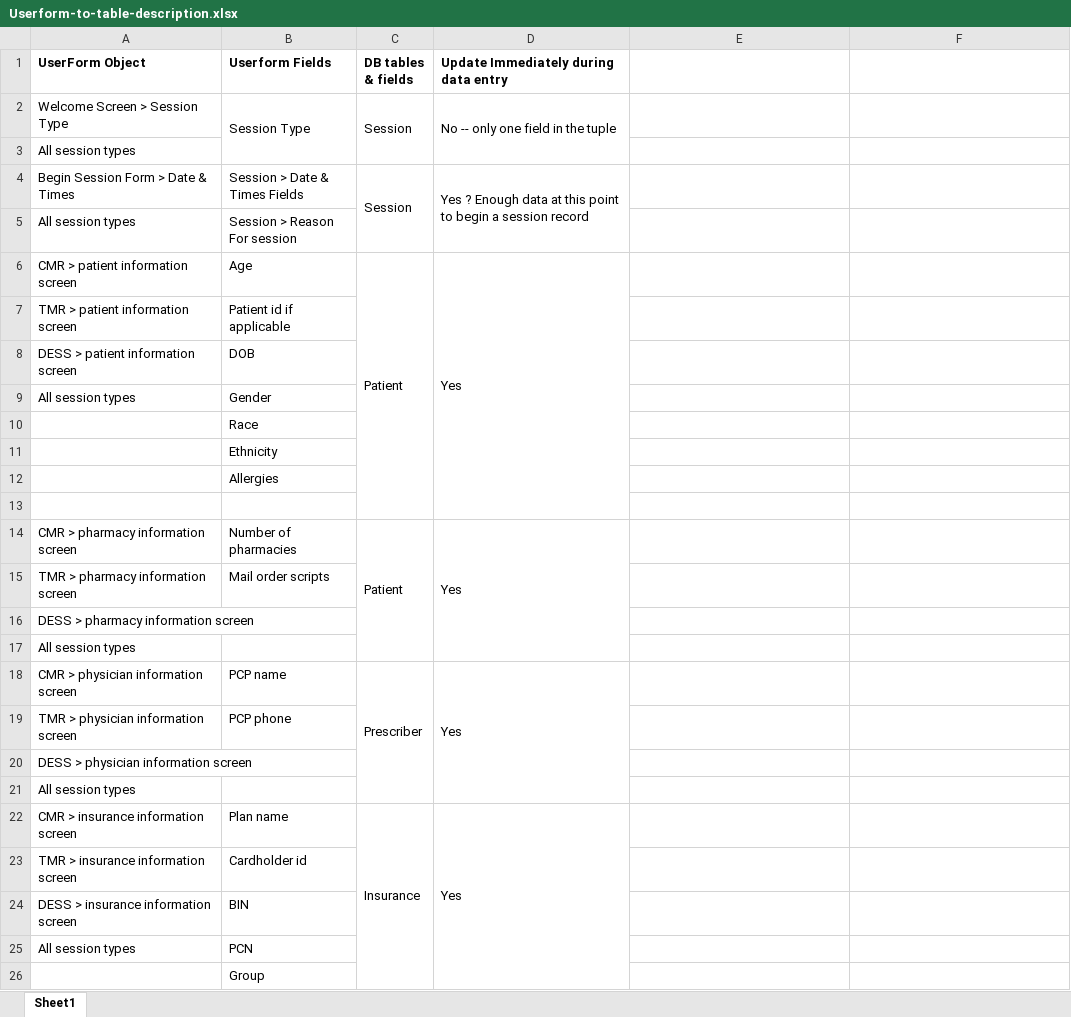
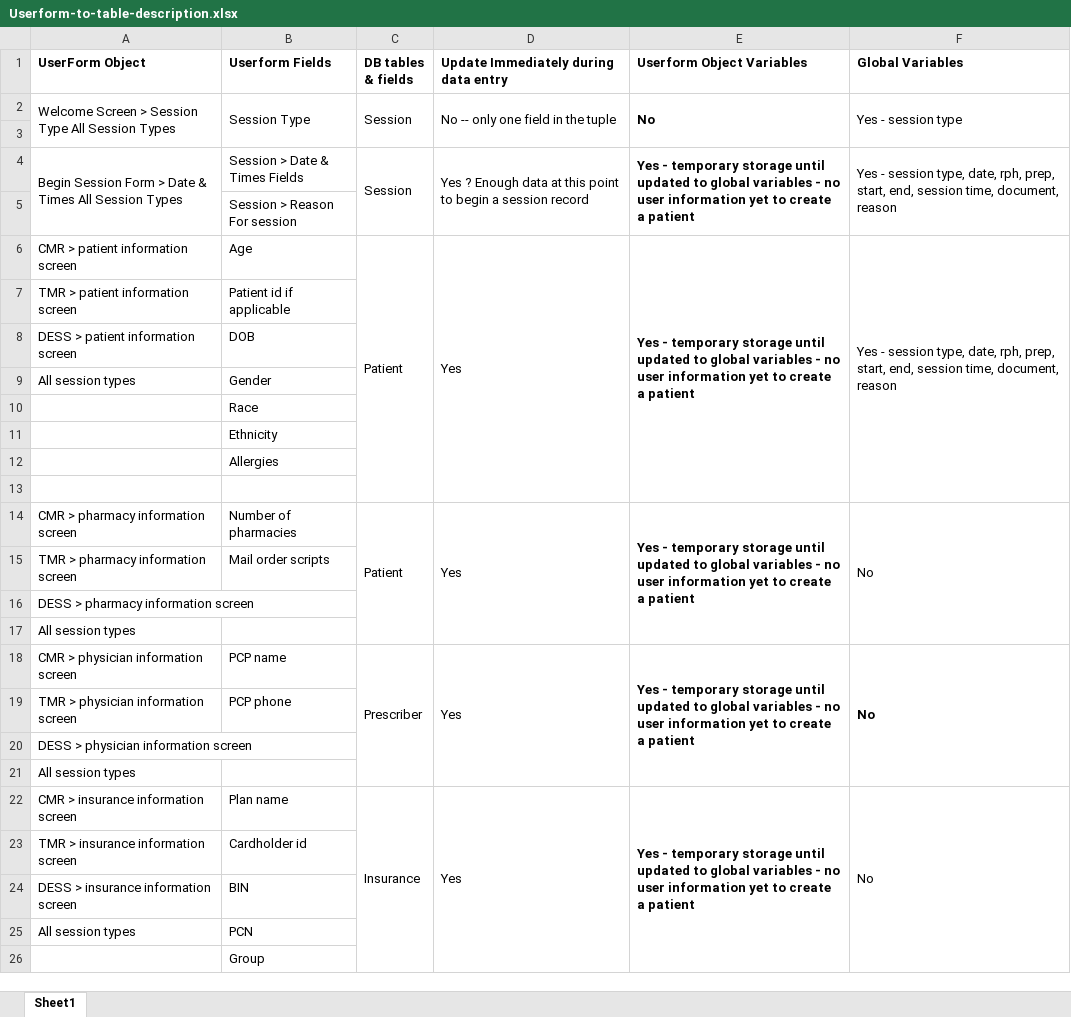
Before and after one commit to EvyLynne/PharmacyOutreach, an Excel workbook: Middleware Design/Userform-to-table-description.xlsx, sheet Sheet1, drawn as a sheet; only a part is shown; values as stored, in another font and other column widths than the file's, no borders; the diff covers the shown part only; the diff names each change by its address in the sheet, - before the commit and + after, or states it on an @@ line.

Commit message:
moved database variables to global

```diff
--- a/Middleware Design/Userform-to-table-description.xlsx (sheet Sheet1)
+++ b/Middleware Design/Userform-to-table-description.xlsx (sheet Sheet1)
-E1: (empty)
+E1: Userform Object Variables
-F1: (empty)
+F1: Global Variables
-A2 (UserForm Object): Welcome Screen > Session Type
+A2 (UserForm Object): Welcome Screen > Session Type All Session Types
+A2:A3 merged
-E2 (Userform Object Variables): (empty)
+E2 (Userform Object Variables): No
+E2:E3 merged
-F2 (Global Variables): (empty)
+F2 (Global Variables): Yes - session type
+F2:F3 merged
-A3 (UserForm Object): All session types
+A3 (UserForm Object): (empty)
-A4 (UserForm Object): Begin Session Form > Date & Times
+A4 (UserForm Object): Begin Session Form > Date & Times All Session Types
+A4:A5 merged
-E4 (Userform Object Variables): (empty)
+E4 (Userform Object Variables): Yes - temporary storage until updated to global variables - no user information yet to create a patient
+E4:E5 merged
-F4 (Global Variables): (empty)
+F4 (Global Variables): Yes - session type, date, rph, prep, start, end, session time, document, reason
+F4:F5 merged
-A5 (UserForm Object): All session types
+A5 (UserForm Object): (empty)
-E6 (Userform Object Variables): (empty)
+E6 (Userform Object Variables): Yes - temporary storage until updated to global variables - no user information yet to create a patient
+E6:E13 merged
-F6 (Global Variables): (empty)
+F6 (Global Variables): Yes - session type, date, rph, prep, start, end, session time, document, reason
+F6:F13 merged
-E14 (Userform Object Variables): (empty)
+E14 (Userform Object Variables): Yes - temporary storage until updated to global variables - no user information yet to create a patient
+E14:E17 merged
-F14 (Global Variables): (empty)
+F14 (Global Variables): No
+F14:F17 merged
-E18 (Userform Object Variables): (empty)
+E18 (Userform Object Variables): Yes - temporary storage until updated to global variables - no user information yet to create a patient
+E18:E21 merged
-F18 (Global Variables): (empty)
+F18 (Global Variables): No
+F18:F21 merged
-E22 (Userform Object Variables): (empty)
+E22 (Userform Object Variables): Yes - temporary storage until updated to global variables - no user information yet to create a patient
+E22:E26 merged
-F22 (Global Variables): (empty)
+F22 (Global Variables): No
+F22:F26 merged
```
Also changed, not shown: 21 edited cells and merged cells elsewhere in this sheet, Pharm-Outreach-FrontEnd.xlsm, 12 other files.
